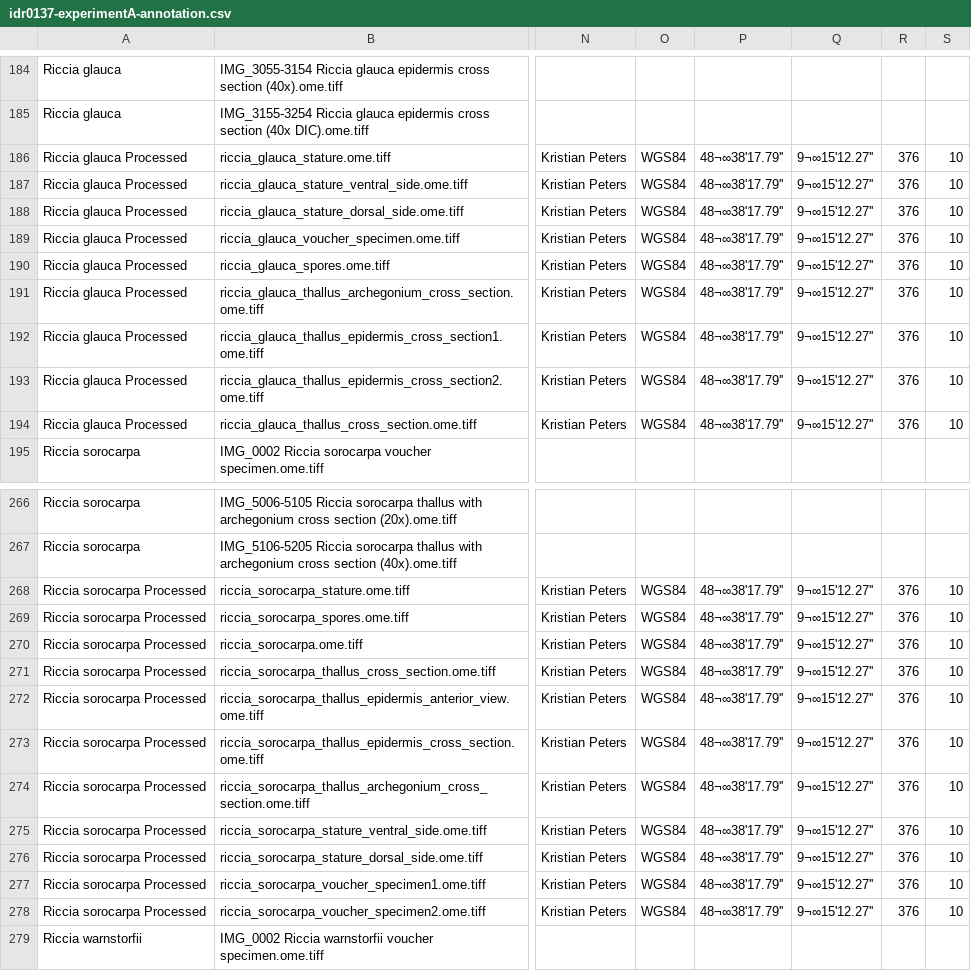
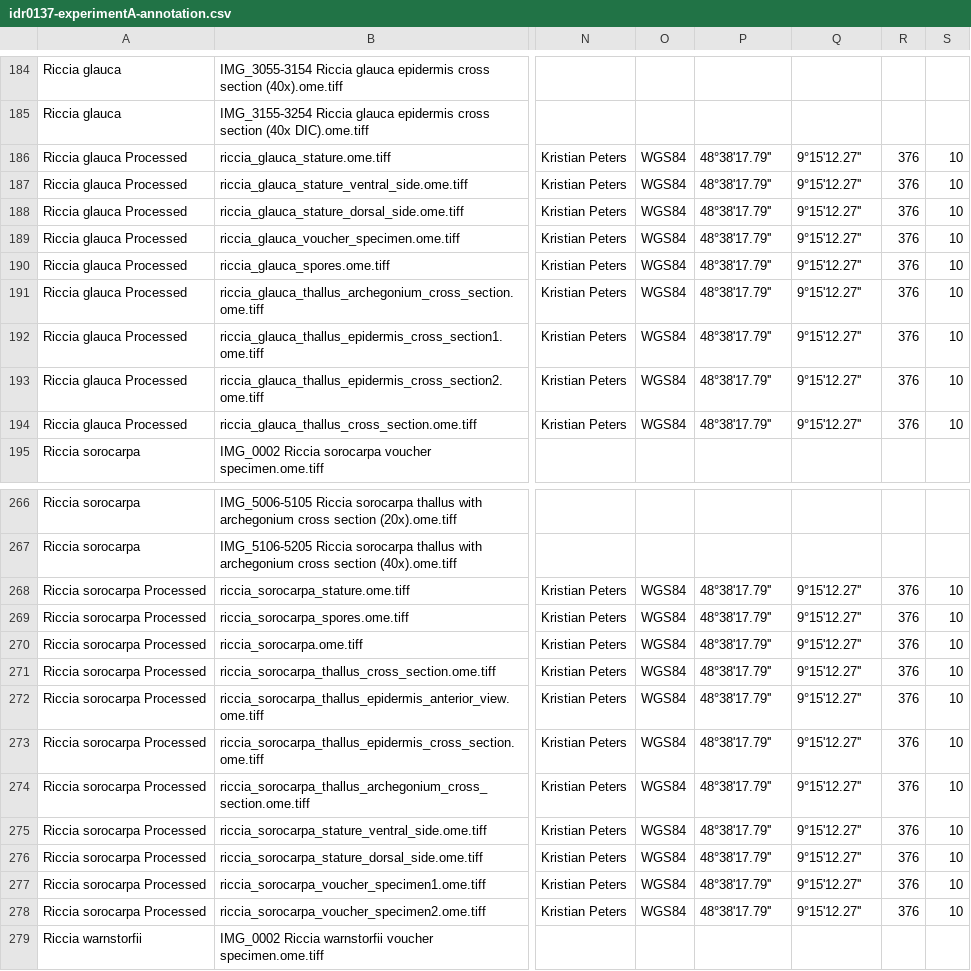
Before and after one commit to IDR/idr0137-peters-bryophytes, a CSV file: experimentA/idr0137-experimentA-annotation.csv, drawn as a sheet; only a part is shown, gaps mark what is left out; the diff covers the shown part only; the diff names each change by its address in the sheet, - before the commit and + after, or states it on an @@ line.

Commit message:
Fixed degrees symbol

```diff
--- a/experimentA/idr0137-experimentA-annotation.csv
+++ b/experimentA/idr0137-experimentA-annotation.csv
-P186:P194: 48¬∞38'17.79''
+P186:P194: 48°38'17.79''
-Q186:Q194: 9¬∞15'12.27''
+Q186:Q194: 9°15'12.27''
-P268:P278: 48¬∞38'17.79''
+P268:P278: 48°38'17.79''
-Q268:Q278: 9¬∞15'12.27''
+Q268:Q278: 9°15'12.27''
```
Also changed, not shown: 14 edited cells elsewhere in this file.
